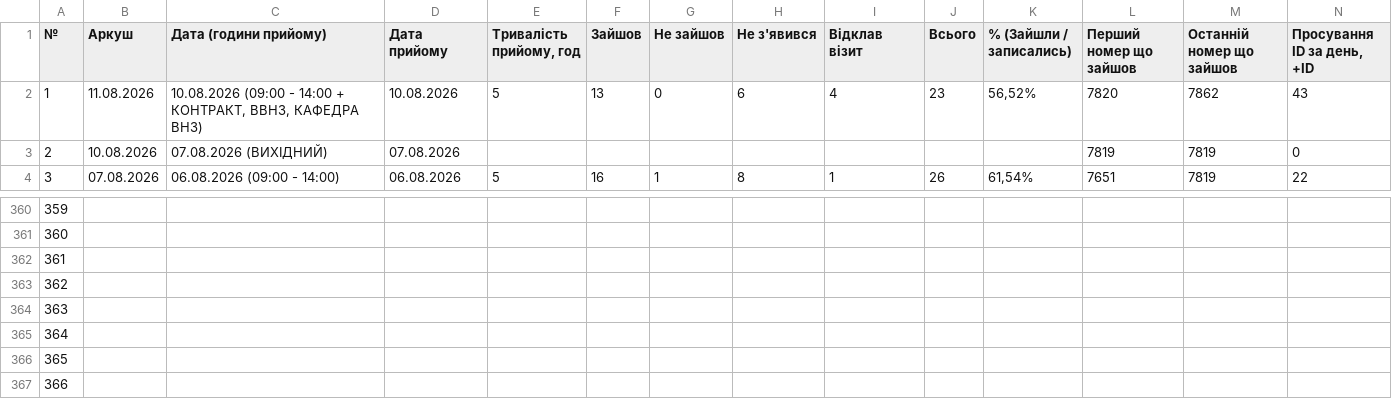
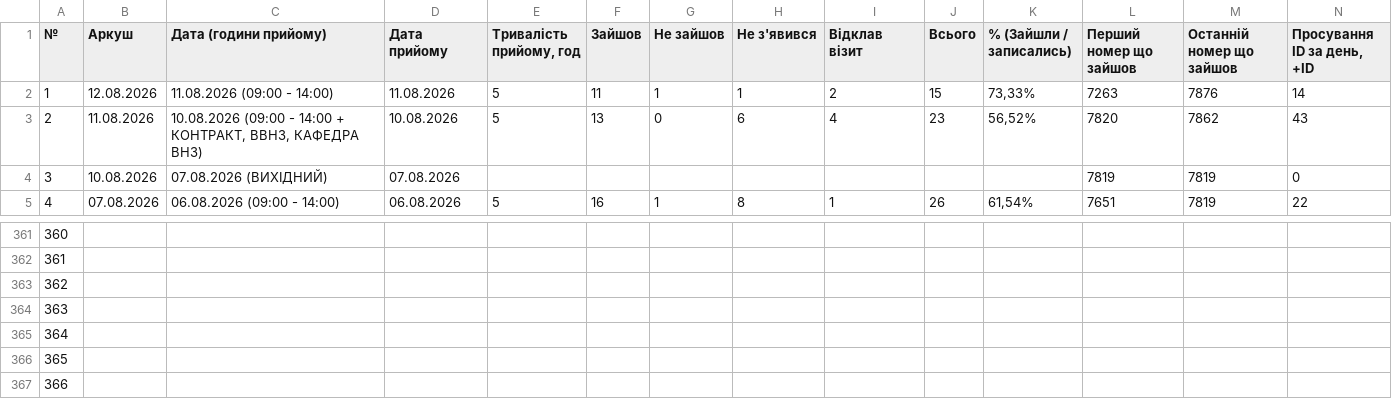
Before and after one commit to zbstof/vlk-zakrevskoho, a CSV file: daily_sheets_cache/_stats.csv, drawn as a sheet; only a part is shown, gaps mark what is left out; removed rows and columns are numbered as before the commit, all else as after; rows hold the shown columns only; the diff names each change by its address in the sheet, - before the commit and + after, or states it on an @@ line.

```diff
--- a/daily_sheets_cache/_stats.csv
+++ b/daily_sheets_cache/_stats.csv
+row 2: 1 | 12.08.2026 | 11.08.2026 (09:00 - 14:00) | 11.08.2026 | 5 | 11 | 1 | 1 | 2 | 15 | 73,33% | 7263 | 7876 | 14
@@ column A (№) renumbered between rows 3 and 367 @@
-row 367: 366
```
Also changed, not shown: 2 other files.
